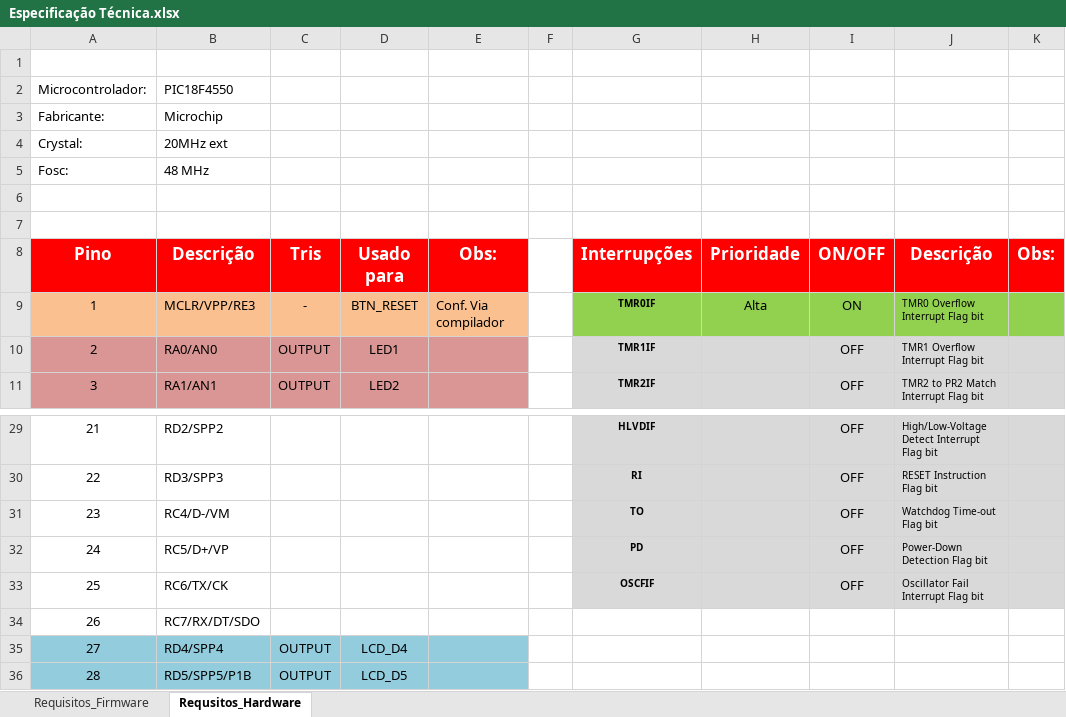
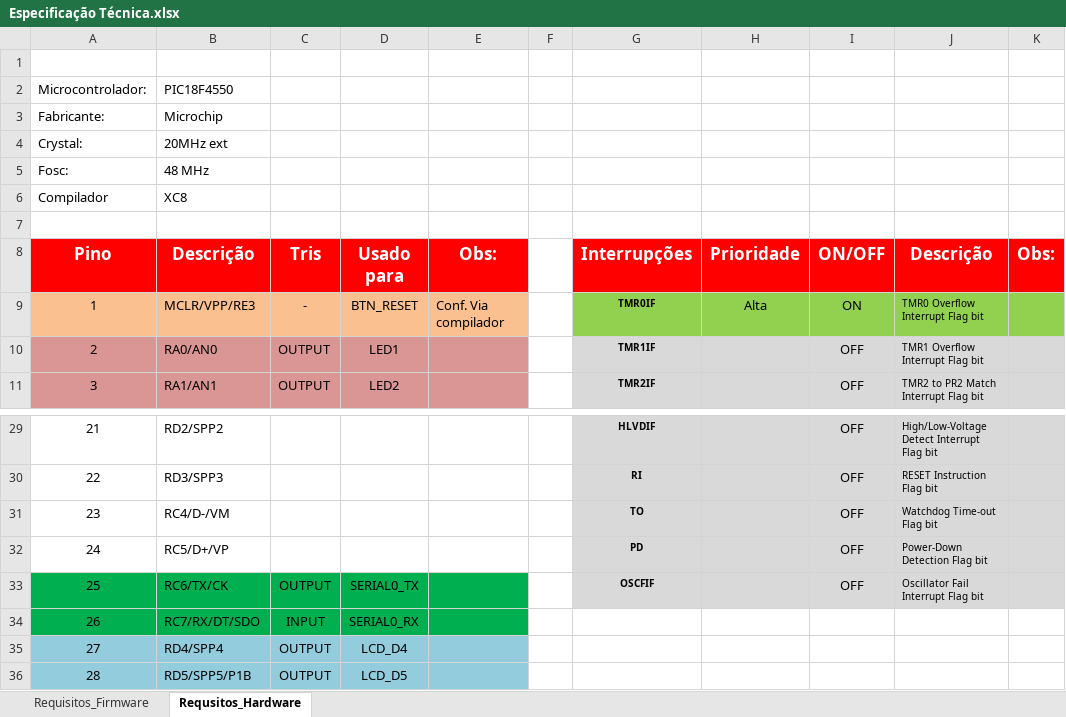
Before and after one commit to JorgeGzm/JAGA, an Excel workbook: Boards/PIC18F4550/Template/documentation/Especificação Técnica.xlsx, sheet Requsitos_Hardware, drawn as a sheet; only a part is shown, gaps mark what is left out; values as stored, in another font and other column widths than the file's, no borders; the diff names each change by its address in the sheet, - before the commit and + after, or states it on an @@ line.

```diff
--- a/Boards/PIC18F4550/Template/documentation/Especificação Técnica.xlsx (sheet Requsitos_Hardware)
+++ b/Boards/PIC18F4550/Template/documentation/Especificação Técnica.xlsx (sheet Requsitos_Hardware)
-row 6: (empty)
+row 6: Compilador | XC8
-A33:E34 fill: none
+A33:E34 fill: #00B050
-C33 (Tris): (empty)
+C33 (Tris): OUTPUT
-D33 (Usado para): (empty)
+D33 (Usado para): SERIAL0_TX
-C34 (Tris): (empty)
+C34 (Tris): INPUT
-D34 (Usado para): (empty)
+D34 (Usado para): SERIAL0_RX
```
Also changed, not shown: Boards/ArduinoUno/Template/documentation/Especificação Técnica.xlsx, Boards/TM4C123GXL/workspace/Template/documentation/Especificações Técnicas.xlsx, 13 other files.
